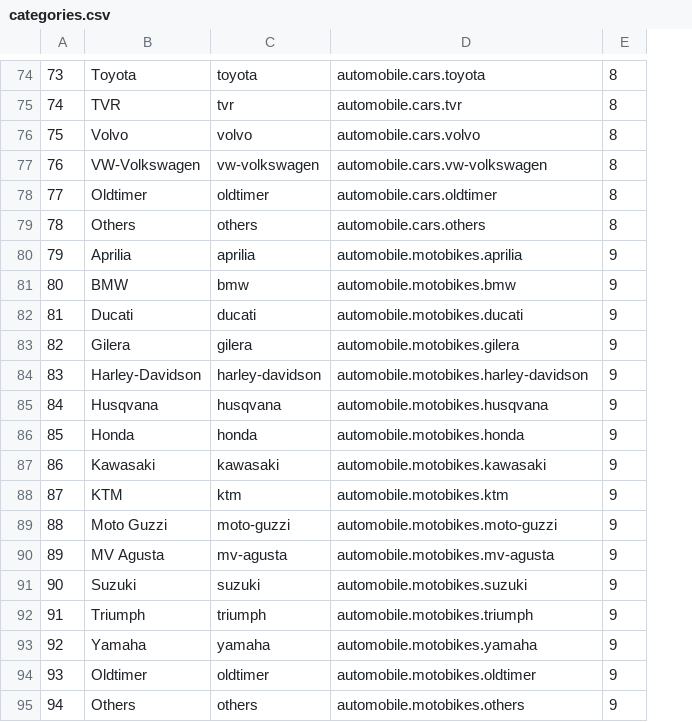
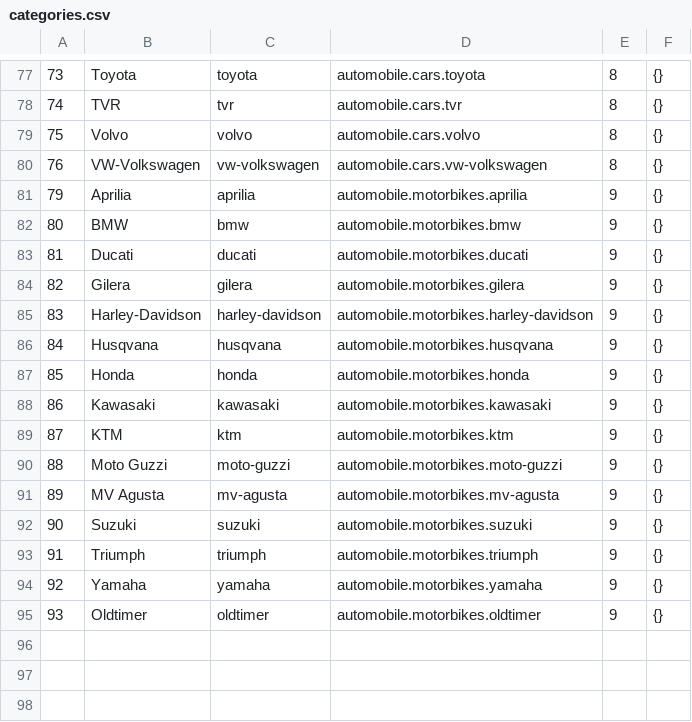
Before and after one commit to alexmason528/projecte-backend, a CSV file: csv/categories.csv, drawn as a sheet; only a part is shown, gaps mark what is left out; removed rows and columns are numbered as before the commit, all else as after; the diff covers the shown part only; the diff names each change by its address in the sheet, - before the commit and + after, or states it on an @@ line.

Commit message:
Updated populate categories command

```diff
--- a/csv/categories.csv
+++ b/csv/categories.csv
+column F, rows 77-95: all {}
@@ row 78 moved to row 9: 77 @@
@@ row 79 moved to row 10: 78 @@
-D81: automobile.motobikes.aprilia
+D81: automobile.motorbikes.aprilia
-D82: automobile.motobikes.bmw
+D82: automobile.motorbikes.bmw
-D83: automobile.motobikes.ducati
+D83: automobile.motorbikes.ducati
-D84: automobile.motobikes.gilera
+D84: automobile.motorbikes.gilera
-D85: automobile.motobikes.harley-davidson
+D85: automobile.motorbikes.harley-davidson
-D86: automobile.motobikes.husqvana
+D86: automobile.motorbikes.husqvana
-D87: automobile.motobikes.honda
+D87: automobile.motorbikes.honda
-D88: automobile.motobikes.kawasaki
+D88: automobile.motorbikes.kawasaki
-D89: automobile.motobikes.ktm
+D89: automobile.motorbikes.ktm
-D90: automobile.motobikes.moto-guzzi
+D90: automobile.motorbikes.moto-guzzi
-D91: automobile.motobikes.mv-agusta
+D91: automobile.motorbikes.mv-agusta
-D92: automobile.motobikes.suzuki
+D92: automobile.motorbikes.suzuki
-D93: automobile.motobikes.triumph
+D93: automobile.motorbikes.triumph
-D94: automobile.motobikes.yamaha
+D94: automobile.motorbikes.yamaha
-D95: automobile.motobikes.oldtimer
+D95: automobile.motorbikes.oldtimer
-row 95: 94 | Others | others | automobile.motobikes.others | 9
```
Also changed, not shown: 3 added rows, 2 removed rows and 9 moved rows elsewhere in this file, 1 other file.
